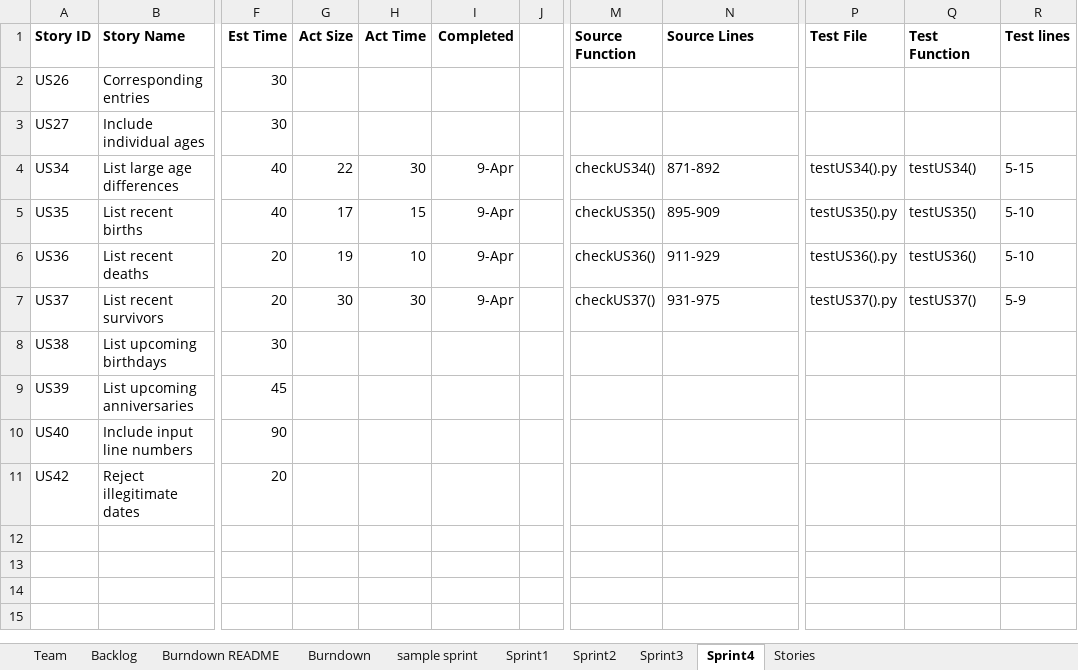
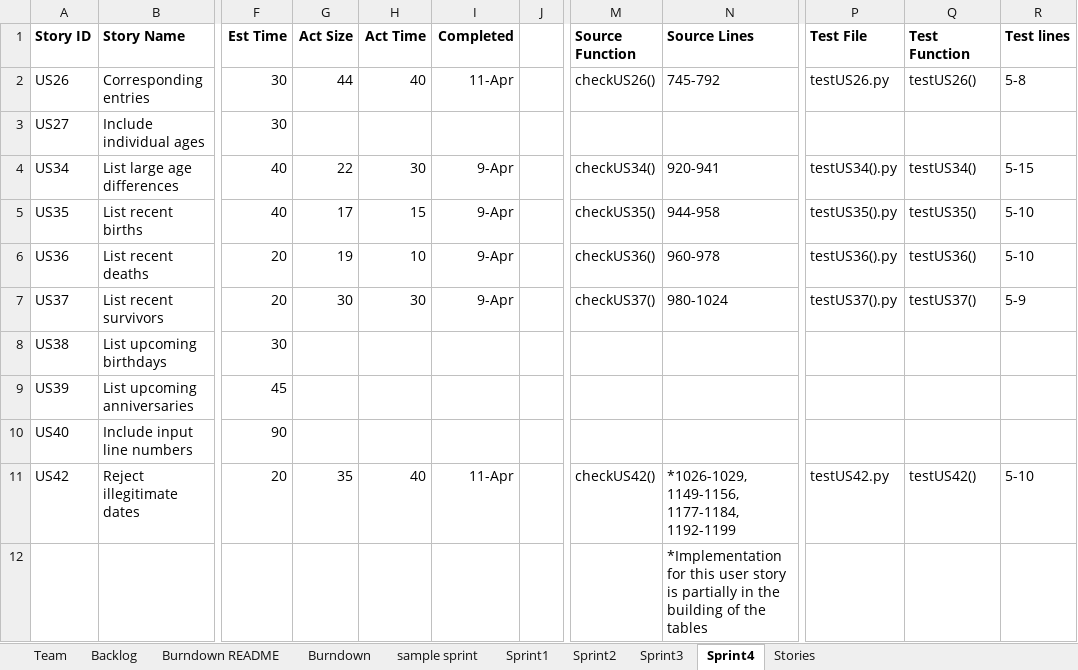
Before and after one commit to miahnaseem/SSW555_DRAIN, an Excel workbook: TeamDRAINReport.xlsx, sheet Sprint4, drawn as a sheet; only a part is shown, gaps mark what is left out; values as stored, in another font and other column widths than the file's, no borders; rows hold the shown columns only; the diff names each change by its address in the sheet, - before the commit and + after, or states it on an @@ line.

```diff
--- a/TeamDRAINReport.xlsx (sheet Sprint4)
+++ b/TeamDRAINReport.xlsx (sheet Sprint4)
-G2 (Act Size): (empty)
+G2 (Act Size): 44
-H2 (Act Time): (empty)
+H2 (Act Time): 40
-I2 (Completed): (empty)
+I2 (Completed): 11-Apr
-M2 (Source Function): (empty)
+M2 (Source Function): checkUS26()
-N2 (Source Lines): (empty)
+N2 (Source Lines): 745-792
-P2 (Test File): (empty)
+P2 (Test File): testUS26.py
-Q2 (Test Function): (empty)
+Q2 (Test Function): testUS26()
-R2 (Test lines): (empty)
+R2 (Test lines): 5-8
-N4 (Source Lines): 871-892
+N4 (Source Lines): 920-941
-N5 (Source Lines): 895-909
+N5 (Source Lines): 944-958
-N6 (Source Lines): 911-929
+N6 (Source Lines): 960-978
-N7 (Source Lines): 931-975
+N7 (Source Lines): 980-1024
-G11 (Act Size): (empty)
+G11 (Act Size): 35
-H11 (Act Time): (empty)
+H11 (Act Time): 40
-I11 (Completed): (empty)
+I11 (Completed): 11-Apr
-M11 (Source Function): (empty)
+M11 (Source Function): checkUS42()
-N11 (Source Lines): (empty)
+N11 (Source Lines): *1026-1029, 1149-1156, 1177-1184, 1192-1199
-P11 (Test File): (empty)
+P11 (Test File): testUS42.py
-Q11 (Test Function): (empty)
+Q11 (Test Function): testUS42()
-R11 (Test lines): (empty)
+R11 (Test lines): 5-10
+row 12:  |  |  |  |  |  |  |  | *Implementation for this user story is partially in the building of the tables
```
Also changed, not shown: sheet Backlog, charts or pictures, 4 other files.
